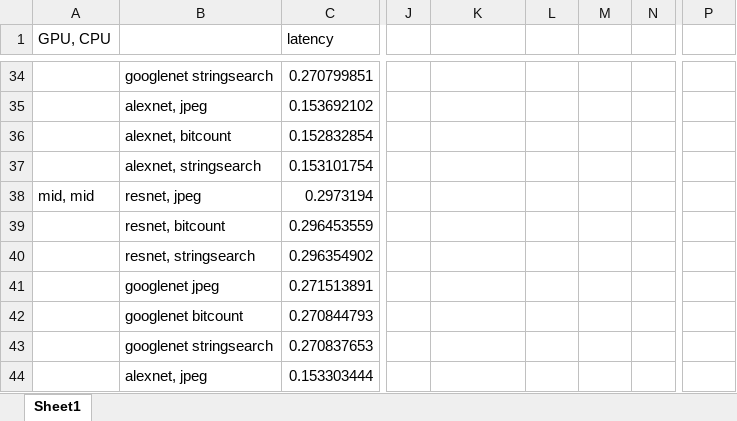
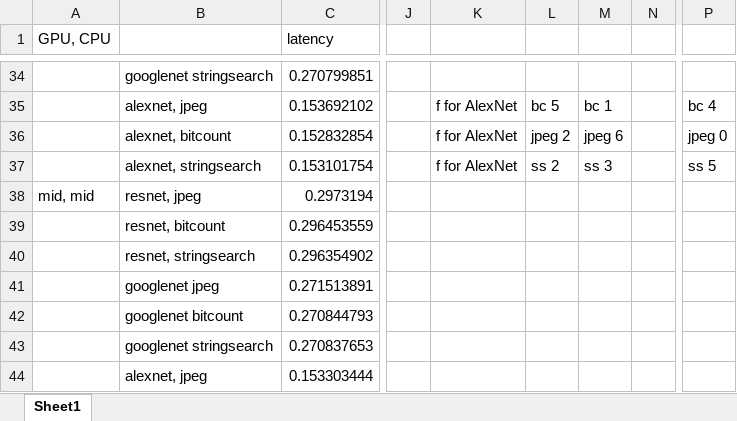
Before and after one commit to afinci/18-743-Power-and-Performance-optimizations-for-DNNs-on-CPU-GPU, an Excel workbook: final_data/datasheet.xlsx, sheet Sheet1, drawn as a sheet; only a part is shown, gaps mark what is left out; values as stored, in another font and other column widths than the file's, no cell formats; the diff covers the shown part only; the diff names each change by its address in the sheet, - before the commit and + after, or states it on an @@ line.

```diff
--- a/final_data/datasheet.xlsx (sheet Sheet1)
+++ b/final_data/datasheet.xlsx (sheet Sheet1)
-K35:K37: (empty)
+K35:K37: f for AlexNet
-L35: (empty)
+L35: bc 5
-M35: (empty)
+M35: bc 1
-P35: (empty)
+P35: bc 4
-L36: (empty)
+L36: jpeg 2
-M36: (empty)
+M36: jpeg 6
-P36: (empty)
+P36: jpeg 0
-L37: (empty)
+L37: ss 2
-M37: (empty)
+M37: ss 3
-P37: (empty)
+P37: ss 5
```
Also changed, not shown: 34 edited cells elsewhere in this sheet, cell formats, 2 other files.
